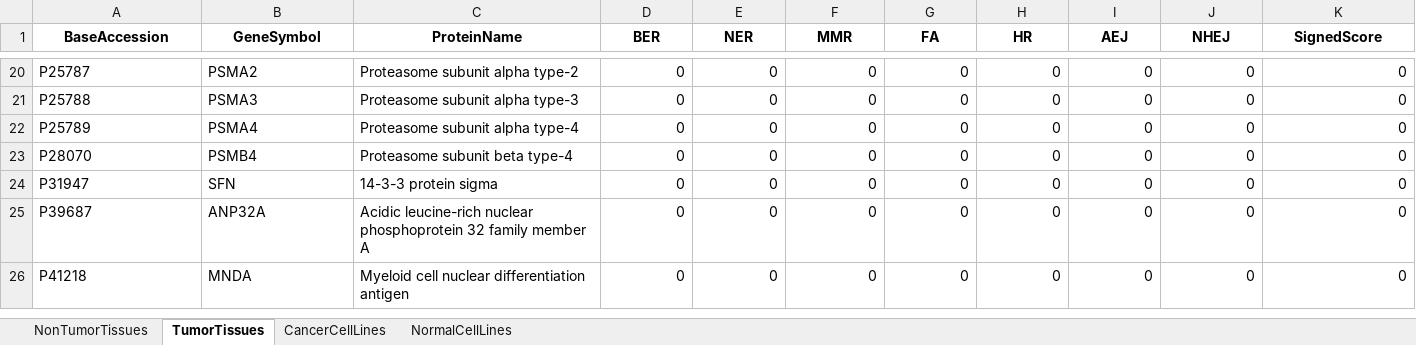
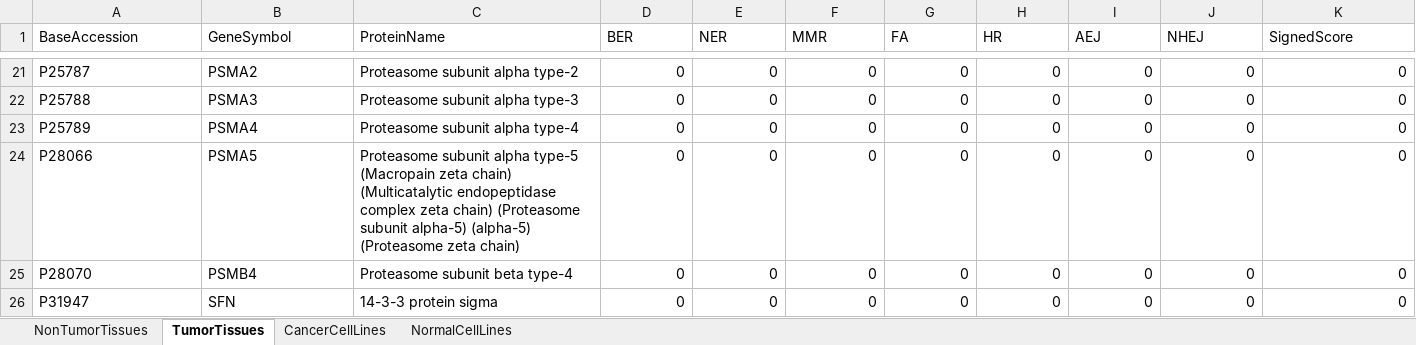
Before and after one commit to gzy2520/human-lactylome-ddr-analysis, an Excel workbook: data/publication_input/Supplementary_Table_S4_Pathway_Protein_Ranking.xlsx, sheet TumorTissues, drawn as a sheet; only a part is shown, gaps mark what is left out; the shorter side is filled out with more unchanged rows; values as stored, in another font and other column widths than the file's, no borders; table styles not drawn; rows hold the shown columns only; the diff covers the shown part only; the diff names each change by its address in the sheet, - before the commit and + after, or states it on an @@ line.

```diff
--- a/data/publication_input/Supplementary_Table_S4_Pathway_Protein_Ranking.xlsx (sheet TumorTissues)
+++ b/data/publication_input/Supplementary_Table_S4_Pathway_Protein_Ranking.xlsx (sheet TumorTissues)
@@ A1:K1 bold: on → off, alignment: center → left @@
+row 24: P28066 | PSMA5 | Proteasome subunit alpha type-5 (Macropain zeta chain) (Multicatalytic endopeptidase complex zeta chain) (Proteasome subunit alpha-5) (alpha-5) (Proteasome zeta chain) | 0 | 0 | 0 | 0 | 0 | 0 | 0 | 0
```
Also changed, not shown: 13 added rows and cell formats elsewhere in this sheet, sheet NonTumorTissues, sheet NormalCellLines, sheet CancerCellLines, 12 other files.
